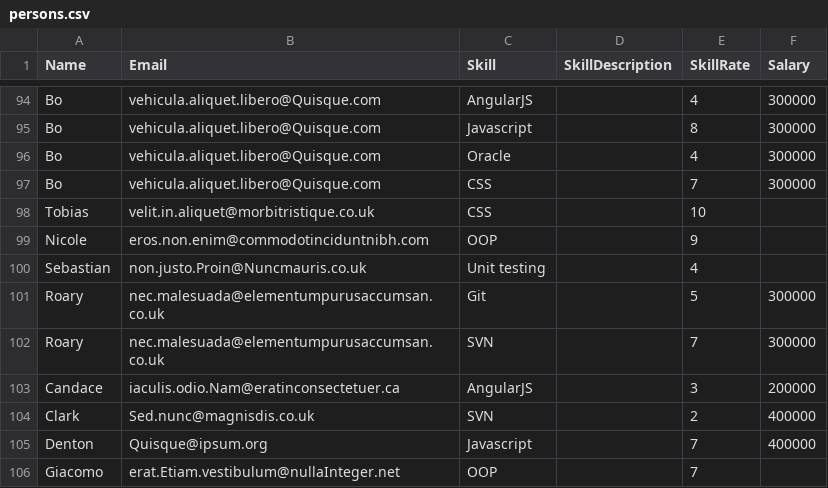
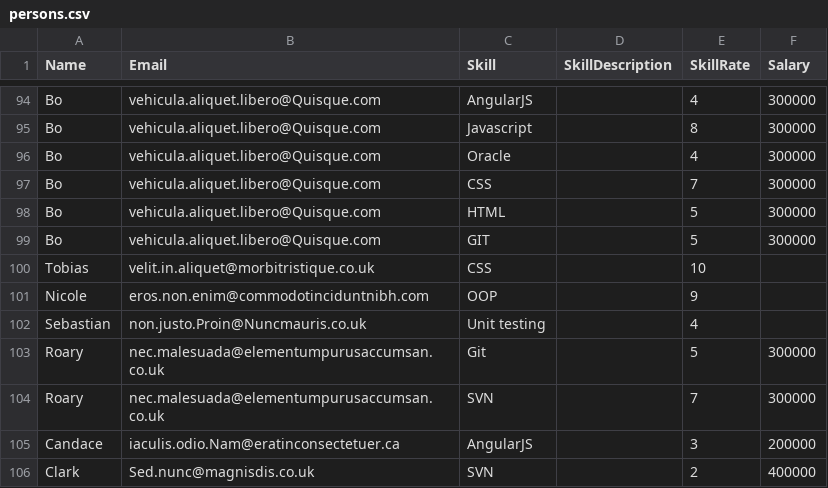
Before and after one commit to AtillaSzikora/I_JAVA_codeWars, a CSV file: src/skilledPersonFinder/persons.csv, drawn as a sheet; only a part is shown, gaps mark what is left out; the shorter side is filled out with more unchanged rows; the diff names each change by its address in the sheet, - before the commit and + after, or states it on an @@ line.

Commit message:
PatternFinder added

```diff
--- a/src/skilledPersonFinder/persons.csv
+++ b/src/skilledPersonFinder/persons.csv
+row 98: Bo | vehicula.aliquet.libero@Quisque.com | HTML |  | 5 | 300000
+row 99: Bo | vehicula.aliquet.libero@Quisque.com | GIT |  | 5 | 300000
```
Also changed, not shown: 6 other files.
